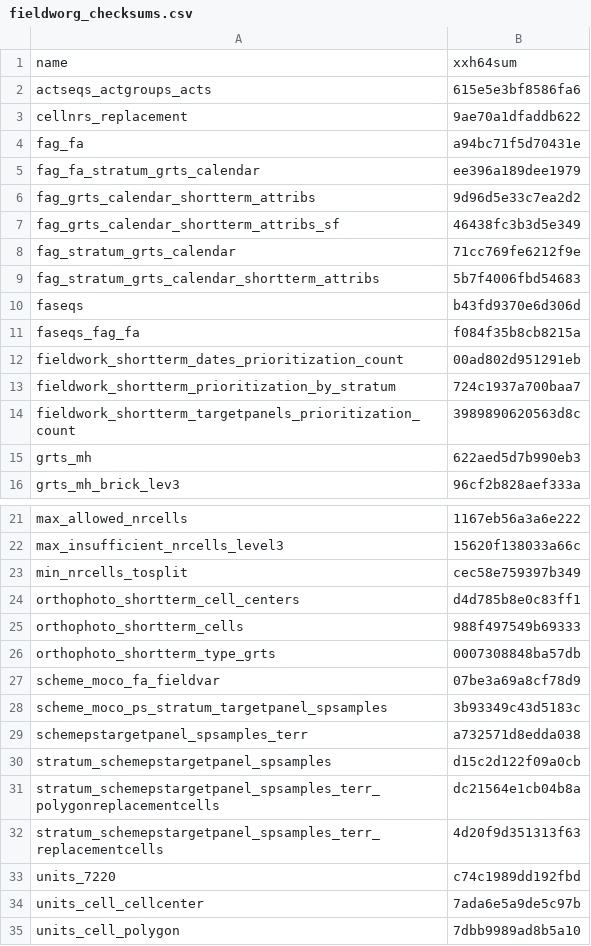
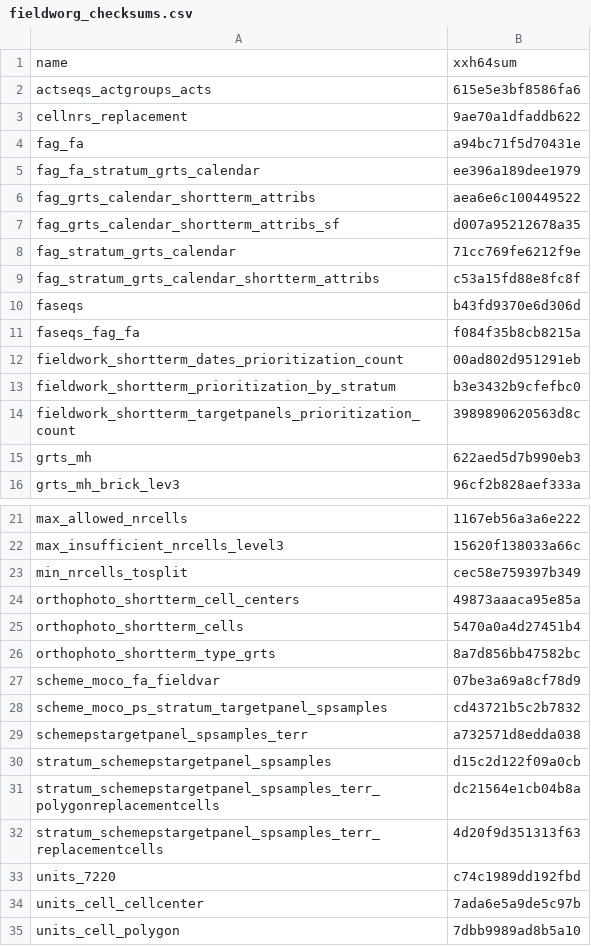
Before and after one commit to inbo/n2khab-mne-monitoring, a CSV file: fieldworg_checksums.csv, drawn as a sheet; only a part is shown, gaps mark what is left out.

Commit message:
fieldworg, snippets: update object checksums

```diff
--- a/fieldworg_checksums.csv
+++ b/fieldworg_checksums.csv
@@ -5,6 +5,6 @@ fag_fa,a94bc71f5d70431e
 fag_fa_stratum_grts_calendar,ee396a189dee1979
-fag_grts_calendar_shortterm_attribs,9d96d5e33c7ea2d2
-fag_grts_calendar_shortterm_attribs_sf,46438fc3b3d5e349
+fag_grts_calendar_shortterm_attribs,aea6e6c100449522
+fag_grts_calendar_shortterm_attribs_sf,d007a95212678a35
 fag_stratum_grts_calendar,71cc769fe6212f9e
-fag_stratum_grts_calendar_shortterm_attribs,5b7f4006fbd54683
+fag_stratum_grts_calendar_shortterm_attribs,c53a15fd88e8fc8f
 faseqs,b43fd9370e6d306d
@@ -12,3 +12,3 @@ faseqs_fag_fa,f084f35b8cb8215a
 fieldwork_shortterm_dates_prioritization_count,00ad802d951291eb
-fieldwork_shortterm_prioritization_by_stratum,724c1937a700baa7
+fieldwork_shortterm_prioritization_by_stratum,b3e3432b9cfefbc0
 fieldwork_shortterm_targetpanels_prioritization_count,3989890620563d8c
@@ -23,7 +23,7 @@ max_insufficient_nrcells_level3,15620f138033a66c
 min_nrcells_tosplit,cec58e759397b349
-orthophoto_shortterm_cell_centers,d4d785b8e0c83ff1
-orthophoto_shortterm_cells,988f497549b69333
-orthophoto_shortterm_type_grts,0007308848ba57db
+orthophoto_shortterm_cell_centers,49873aaaca95e85a
+orthophoto_shortterm_cells,5470a0a4d27451b4
+orthophoto_shortterm_type_grts,8a7d856bb47582bc
 scheme_moco_fa_fieldvar,07be3a69a8cf78d9
-scheme_moco_ps_stratum_targetpanel_spsamples,3b93349c43d5183c
+scheme_moco_ps_stratum_targetpanel_spsamples,cd43721b5c2b7832
 schemepstargetpanel_spsamples_terr,a732571d8edda038
```
